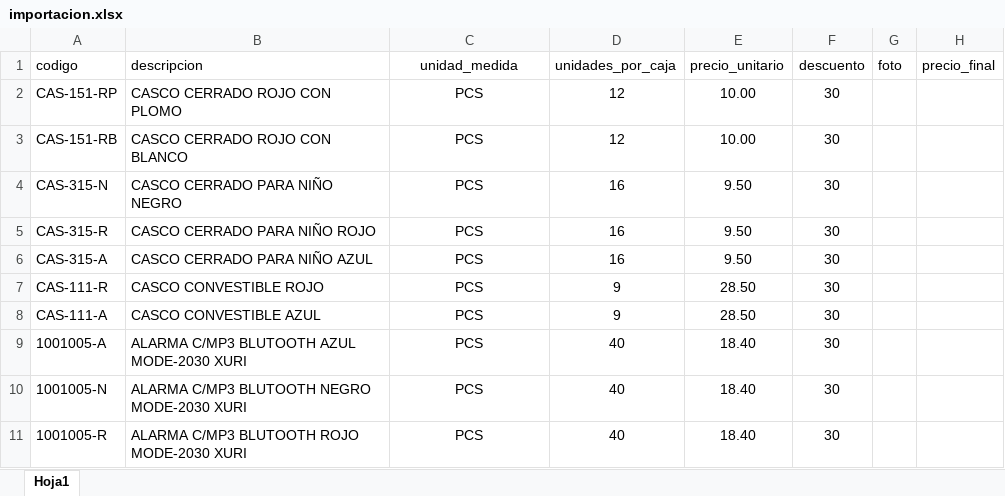
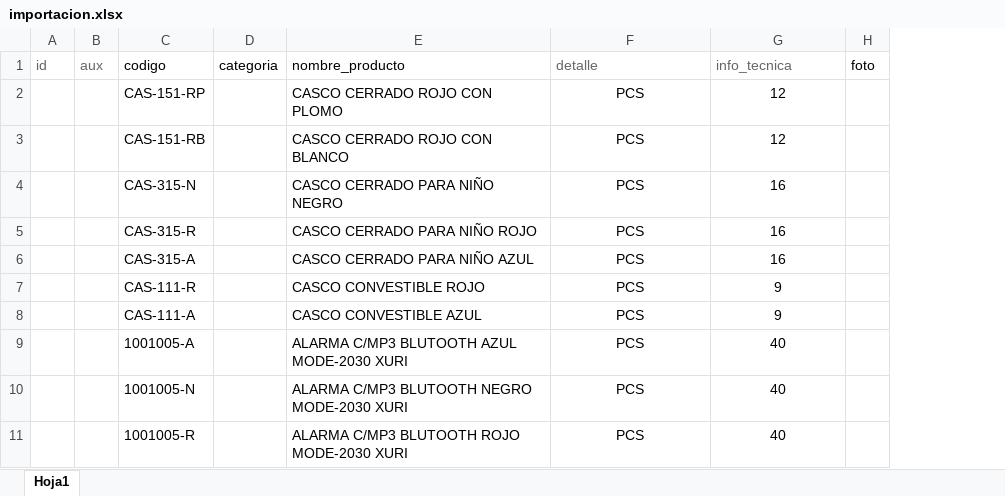
Before and after one commit to girekstudio/xurimotos, an Excel workbook: importacion.xlsx, sheet Hoja1, drawn as a sheet; only a part is shown; values as stored, in another font and other column widths than the file's, no borders; removed rows and columns are numbered as before the commit, all else as after; the diff names each change by its address in the sheet, - before the commit and + after, or states it on an @@ line.

```diff
--- a/importacion.xlsx (sheet Hoja1)
+++ b/importacion.xlsx (sheet Hoja1)
+column A (id), empty
+column B (aux), empty
+column D (categoria), empty
-column E (precio_unitario), rows 2-11: 10.00 | 10.00 | 9.50 | 9.50 | 9.50 | 28.50 | 28.50 | 18.40 | 18.40 | 18.40
-column F (descuento), rows 2-11: all 30
-column H (precio_final), empty
-E1: descripcion
+E1: nombre_producto
-F1: unidad_medida
+F1: detalle
-F1:G1 text colour: black
+F1:G1 text colour: #666666
-F1 alignment: center
+F1 alignment: left
-G1: unidades_por_caja
+G1: info_tecnica
```
Also changed, not shown: 15 other files.
